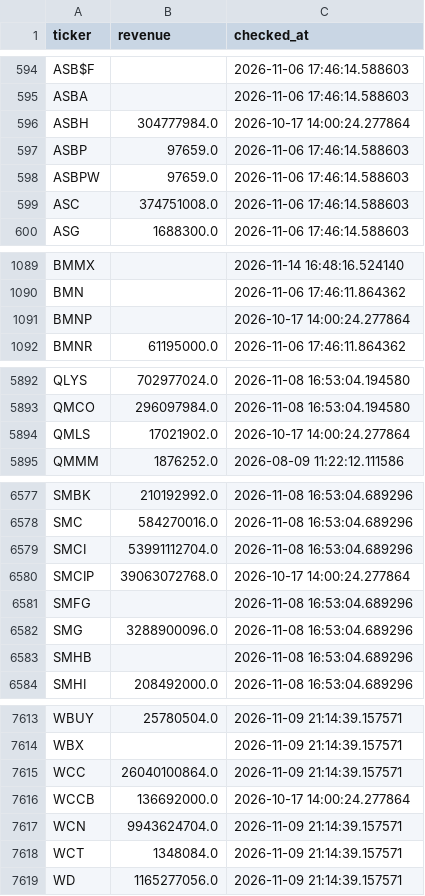
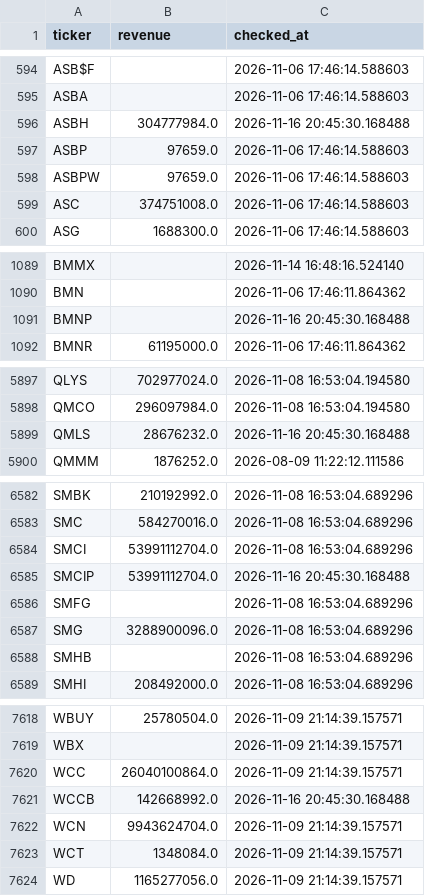
Before and after one commit to Amit33-design/Amit33-network-design, a CSV file: screener/universe_scan_state.csv, drawn as a sheet; only a part is shown, gaps mark what is left out; the diff covers the shown part only.

```diff
--- a/screener/universe_scan_state.csv
+++ b/screener/universe_scan_state.csv
@@ -595,3 +595,3 @@ ASB$F,,2026-11-06 17:46:14.588603
 ASBA,,2026-11-06 17:46:14.588603
-ASBH,304777984.0,2026-10-17 14:00:24.277864
+ASBH,304777984.0,2026-11-16 20:45:30.168488
 ASBP,97659.0,2026-11-06 17:46:14.588603
@@ -1090,3 +1090,3 @@ BMMX,,2026-11-14 16:48:16.524140
 BMN,,2026-11-06 17:46:11.864362
-BMNP,,2026-10-17 14:00:24.277864
+BMNP,,2026-11-16 20:45:30.168488
 BMNR,61195000.0,2026-11-06 17:46:11.864362
@@ -5893,3 +5898,3 @@ QLYS,702977024.0,2026-11-08 16:53:04.194580
 QMCO,296097984.0,2026-11-08 16:53:04.194580
-QMLS,17021902.0,2026-10-17 14:00:24.277864
+QMLS,28676232.0,2026-11-16 20:45:30.168488
 QMMM,1876252.0,2026-08-09 11:22:12.111586
@@ -6579,3 +6584,3 @@ SMC,584270016.0,2026-11-08 16:53:04.689296
 SMCI,53991112704.0,2026-11-08 16:53:04.689296
-SMCIP,39063072768.0,2026-10-17 14:00:24.277864
+SMCIP,53991112704.0,2026-11-16 20:45:30.168488
 SMFG,,2026-11-08 16:53:04.689296
@@ -7615,3 +7620,3 @@ WBX,,2026-11-09 21:14:39.157571
 WCC,26040100864.0,2026-11-09 21:14:39.157571
-WCCB,136692000.0,2026-10-17 14:00:24.277864
+WCCB,142668992.0,2026-11-16 20:45:30.168488
 WCN,9943624704.0,2026-11-09 21:14:39.157571
```
Also changed, not shown: 5 added rows and 6 edited cells elsewhere in this file, screener/universe_1b_revenue.csv.
